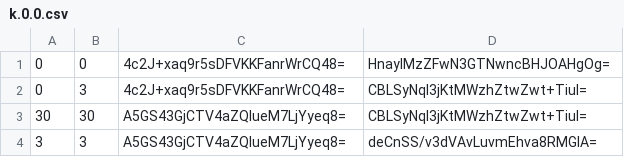
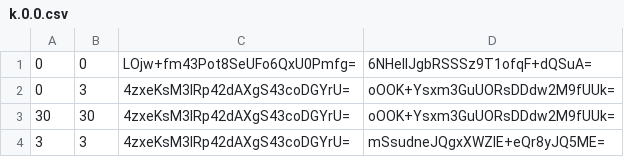
Before and after one commit to BOffice-Excel/Website, a CSV file: map/tiles/zoom.-7/metadata/k.0.0.csv, drawn as a sheet.

```diff
--- a/map/tiles/zoom.-7/metadata/k.0.0.csv
+++ b/map/tiles/zoom.-7/metadata/k.0.0.csv
@@ -1,4 +1,4 @@
-0,0,4c2J+xaq9r5sDFVKKFanrWrCQ48=,HnaylMzZFwN3GTNwncBHJOAHgOg=
-0,3,4c2J+xaq9r5sDFVKKFanrWrCQ48=,CBLSyNql3jKtMWzhZtwZwt+TiuI=
-30,30,A5GS43GjCTV4aZQlueM7LjYyeq8=,CBLSyNql3jKtMWzhZtwZwt+TiuI=
-3,3,A5GS43GjCTV4aZQlueM7LjYyeq8=,deCnSS/v3dVAvLuvmEhva8RMGlA=
+0,0,LOjw+fm43Pot8SeUFo6QxU0Pmfg=,6NHelIJgbRSSSz9T1ofqF+dQSuA=
+0,3,4zxeKsM3IRp42dAXgS43coDGYrU=,oOOK+Ysxm3GuUORsDDdw2M9fUUk=
+30,30,4zxeKsM3IRp42dAXgS43coDGYrU=,oOOK+Ysxm3GuUORsDDdw2M9fUUk=
+3,3,4zxeKsM3IRp42dAXgS43coDGYrU=,mSsudneJQgxXWZIE+eQr8yJQ5ME=
```
Also changed, not shown: map/tiles/zoom.-6/metadata/k.0.0.csv, 47 other files.
